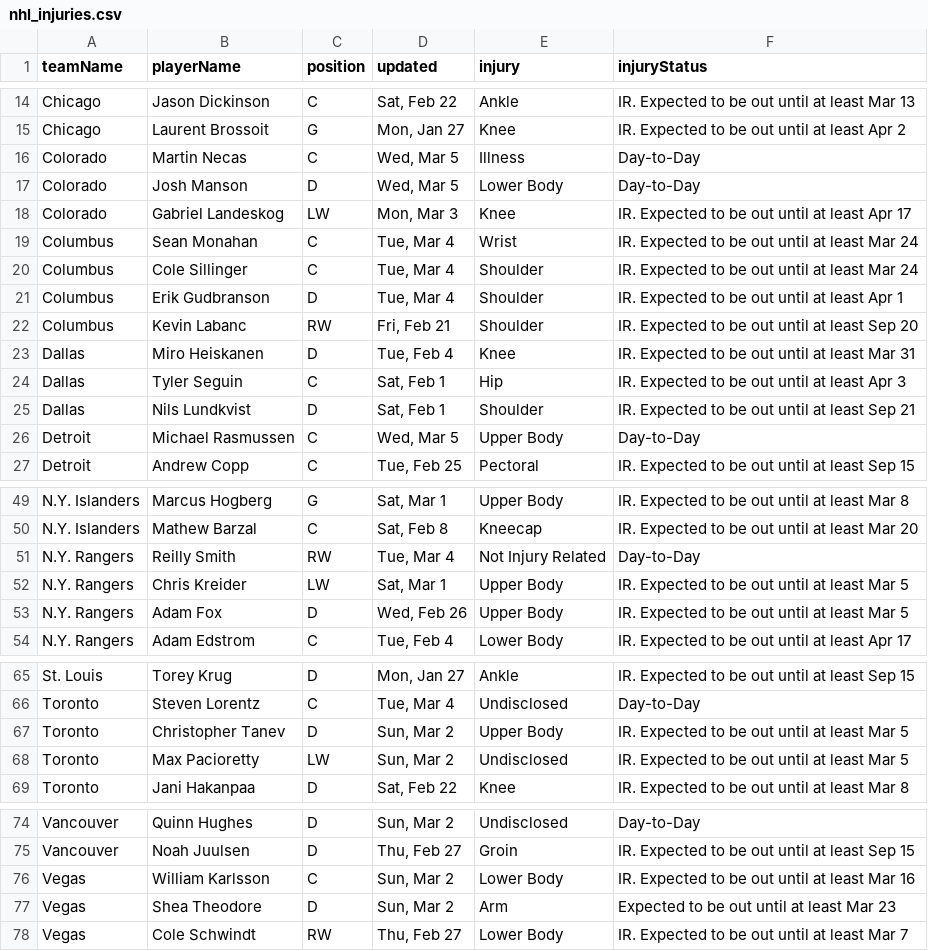
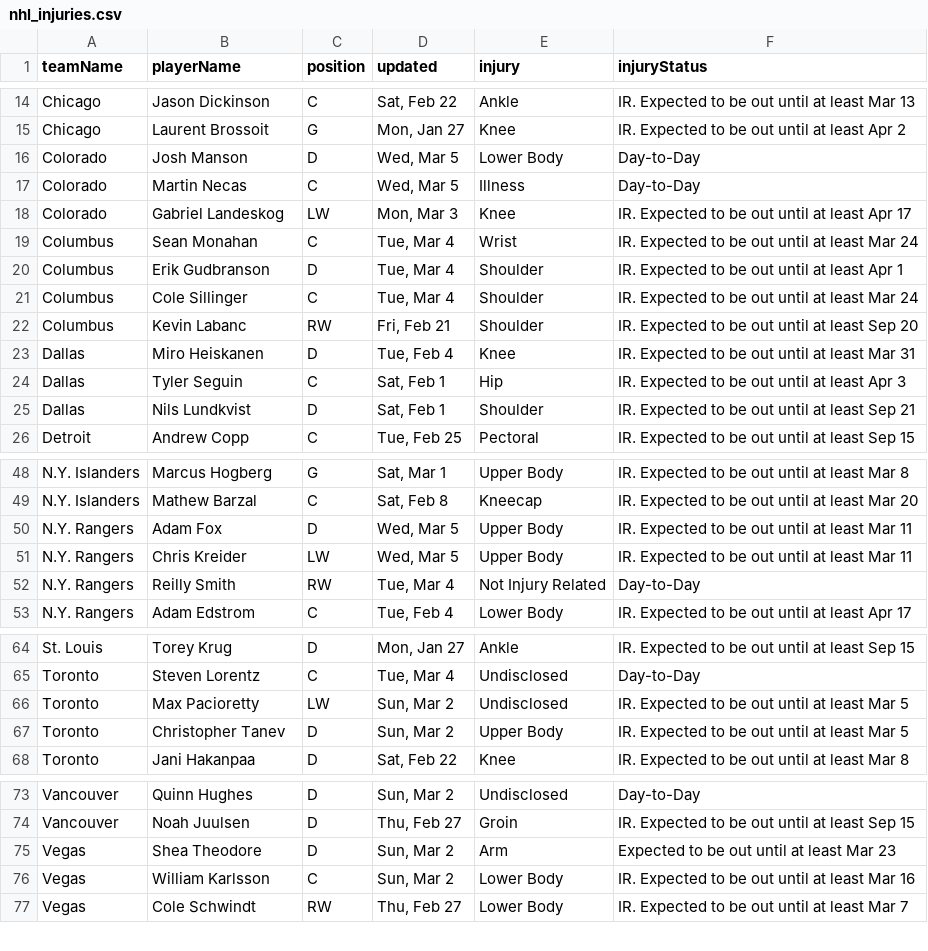
Before and after one commit to quintonfesq04/RealSports, a CSV file: NHL/nhl_injuries.csv, drawn as a sheet; only a part is shown, gaps mark what is left out.

```diff
--- a/NHL/nhl_injuries.csv
+++ b/NHL/nhl_injuries.csv
@@ -15,8 +15,8 @@ Chicago,Jason Dickinson,C,"Sat, Feb 22",Ankle,IR. Expected to be out until at le
 Chicago,Laurent Brossoit,G,"Mon, Jan 27",Knee,IR. Expected to be out until at least Apr 2
+Colorado,Josh Manson,D,"Wed, Mar 5",Lower Body,Day-to-Day
 Colorado,Martin Necas,C,"Wed, Mar 5",Illness,Day-to-Day
-Colorado,Josh Manson,D,"Wed, Mar 5",Lower Body,Day-to-Day
 Colorado,Gabriel Landeskog,LW,"Mon, Mar 3",Knee,IR. Expected to be out until at least Apr 17
 Columbus,Sean Monahan,C,"Tue, Mar 4",Wrist,IR. Expected to be out until at least Mar 24
+Columbus,Erik Gudbranson,D,"Tue, Mar 4",Shoulder,IR. Expected to be out until at least Apr 1
 Columbus,Cole Sillinger,C,"Tue, Mar 4",Shoulder,IR. Expected to be out until at least Mar 24
-Columbus,Erik Gudbranson,D,"Tue, Mar 4",Shoulder,IR. Expected to be out until at least Apr 1
 Columbus,Kevin Labanc,RW,"Fri, Feb 21",Shoulder,IR. Expected to be out until at least Sep 20
@@ -25,3 +25,2 @@ Dallas,Tyler Seguin,C,"Sat, Feb 1",Hip,IR. Expected to be out until at least Apr
 Dallas,Nils Lundkvist,D,"Sat, Feb 1",Shoulder,IR. Expected to be out until at least Sep 21
-Detroit,Michael Rasmussen,C,"Wed, Mar 5",Upper Body,Day-to-Day
 Detroit,Andrew Copp,C,"Tue, Feb 25",Pectoral,IR. Expected to be out until at least Sep 15
@@ -50,5 +49,5 @@ N.Y. Islanders,Marcus Hogberg,G,"Sat, Mar 1",Upper Body,IR. Expected to be out u
 N.Y. Islanders,Mathew Barzal,C,"Sat, Feb 8",Kneecap,IR. Expected to be out until at least Mar 20
+N.Y. Rangers,Adam Fox,D,"Wed, Mar 5",Upper Body,IR. Expected to be out until at least Mar 11
+N.Y. Rangers,Chris Kreider,LW,"Wed, Mar 5",Upper Body,IR. Expected to be out until at least Mar 11
 N.Y. Rangers,Reilly Smith,RW,"Tue, Mar 4",Not Injury Related,Day-to-Day
-N.Y. Rangers,Chris Kreider,LW,"Sat, Mar 1",Upper Body,IR. Expected to be out until at least Mar 5
-N.Y. Rangers,Adam Fox,D,"Wed, Feb 26",Upper Body,IR. Expected to be out until at least Mar 5
 N.Y. Rangers,Adam Edstrom,C,"Tue, Feb 4",Lower Body,IR. Expected to be out until at least Apr 17
@@ -66,4 +65,4 @@ St. Louis,Torey Krug,D,"Mon, Jan 27",Ankle,IR. Expected to be out until at least
 Toronto,Steven Lorentz,C,"Tue, Mar 4",Undisclosed,Day-to-Day
+Toronto,Max Pacioretty,LW,"Sun, Mar 2",Undisclosed,IR. Expected to be out until at least Mar 5
 Toronto,Christopher Tanev,D,"Sun, Mar 2",Upper Body,IR. Expected to be out until at least Mar 5
-Toronto,Max Pacioretty,LW,"Sun, Mar 2",Undisclosed,IR. Expected to be out until at least Mar 5
 Toronto,Jani Hakanpaa,D,"Sat, Feb 22",Knee,IR. Expected to be out until at least Mar 8
@@ -75,4 +74,4 @@ Vancouver,Quinn Hughes,D,"Sun, Mar 2",Undisclosed,Day-to-Day
 Vancouver,Noah Juulsen,D,"Thu, Feb 27",Groin,IR. Expected to be out until at least Sep 15
+Vegas,Shea Theodore,D,"Sun, Mar 2",Arm,Expected to be out until at least Mar 23
 Vegas,William Karlsson,C,"Sun, Mar 2",Lower Body,IR. Expected to be out until at least Mar 16
-Vegas,Shea Theodore,D,"Sun, Mar 2",Arm,Expected to be out until at least Mar 23
 Vegas,Cole Schwindt,RW,"Thu, Feb 27",Lower Body,IR. Expected to be out until at least Mar 7
```
Also changed, not shown: MLB/mlb_injuries.csv, NBA/nba_healthy_player_stats.csv, 8 other files.
